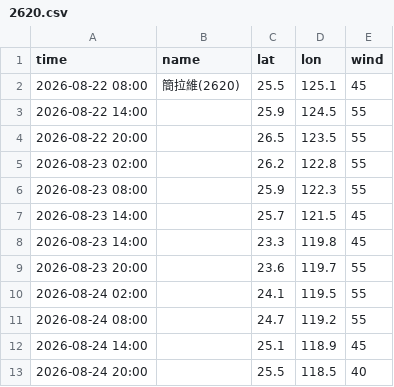
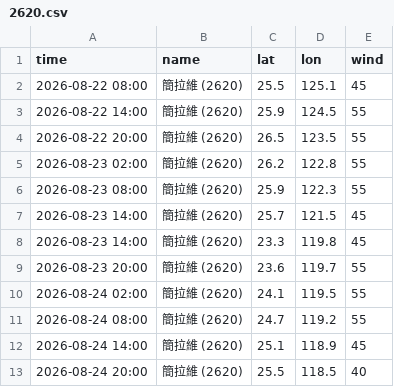
Before and after one commit to macaosso/MSSO, a CSV file: TCdata/pastTC/2026/2620.csv, drawn as a sheet.

Commit message:
更新 2620.csv

```diff
--- a/TCdata/pastTC/2026/2620.csv
+++ b/TCdata/pastTC/2026/2620.csv
@@ -1,13 +1,13 @@
 time,name,lat,lon,wind
-2026-08-22 08:00,簡拉維(2620),25.5,125.1,45
-2026-08-22 14:00,,25.9,124.5,55
-2026-08-22 20:00,,26.5,123.5,55
-2026-08-23 02:00,,26.2,122.8,55
-2026-08-23 08:00,,25.9,122.3,55
-2026-08-23 14:00,,25.7,121.5,45
-2026-08-23 14:00,,23.3,119.8,45
-2026-08-23 20:00,,23.6,119.7,55
-2026-08-24 02:00,,24.1,119.5,55
-2026-08-24 08:00,,24.7,119.2,55
-2026-08-24 14:00,,25.1,118.9,45
-2026-08-24 20:00,,25.5,118.5,40
+2026-08-22 08:00,簡拉維 (2620),25.5,125.1,45
+2026-08-22 14:00,簡拉維 (2620),25.9,124.5,55
+2026-08-22 20:00,簡拉維 (2620),26.5,123.5,55
+2026-08-23 02:00,簡拉維 (2620),26.2,122.8,55
+2026-08-23 08:00,簡拉維 (2620),25.9,122.3,55
+2026-08-23 14:00,簡拉維 (2620),25.7,121.5,45
+2026-08-23 14:00,簡拉維 (2620),23.3,119.8,45
+2026-08-23 20:00,簡拉維 (2620),23.6,119.7,55
+2026-08-24 02:00,簡拉維 (2620),24.1,119.5,55
+2026-08-24 08:00,簡拉維 (2620),24.7,119.2,55
+2026-08-24 14:00,簡拉維 (2620),25.1,118.9,45
+2026-08-24 20:00,簡拉維 (2620),25.5,118.5,40
```
